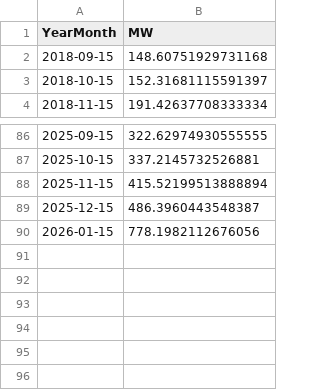
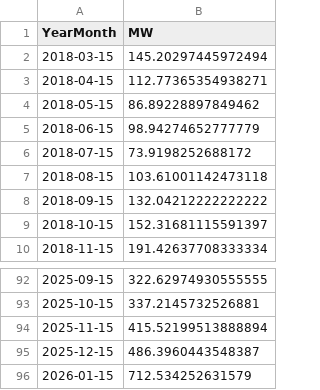
Before and after one commit to tbuytaer/OPENGOV_BE, a CSV file: data/data_bewerkt/energy/energyProductionWindOverTimeMonthly.csv, drawn as a sheet; only a part is shown, gaps mark what is left out.

```diff
--- a/data/data_bewerkt/energy/energyProductionWindOverTimeMonthly.csv
+++ b/data/data_bewerkt/energy/energyProductionWindOverTimeMonthly.csv
@@ -1,3 +1,9 @@
 YearMonth,MW
-2018-09-15,148.60751929731168
+2018-03-15,145.20297445972494
+2018-04-15,112.77365354938271
+2018-05-15,86.89228897849462
+2018-06-15,98.94274652777779
+2018-07-15,73.9198252688172
+2018-08-15,103.61001142473118
+2018-09-15,132.04212222222222
 2018-10-15,152.31681115591397
@@ -89,2 +95,2 @@ YearMonth,MW
 2025-12-15,486.3960443548387
-2026-01-15,778.1982112676056
+2026-01-15,712.534252631579
```
Also changed, not shown: data/data_bewerkt/energy/ICETTFGasFutures.csv, data/data_bewerkt/energy/energyProductionWindOverTimeDaily.csv, 17 other files.
